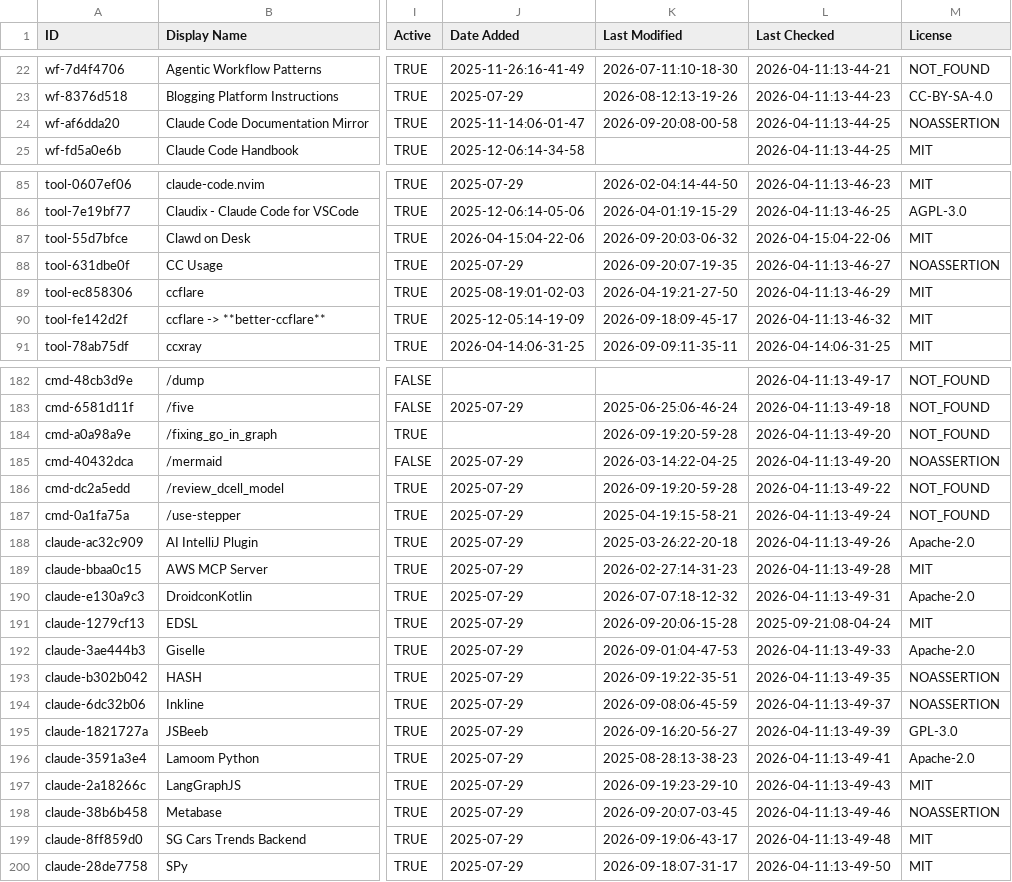
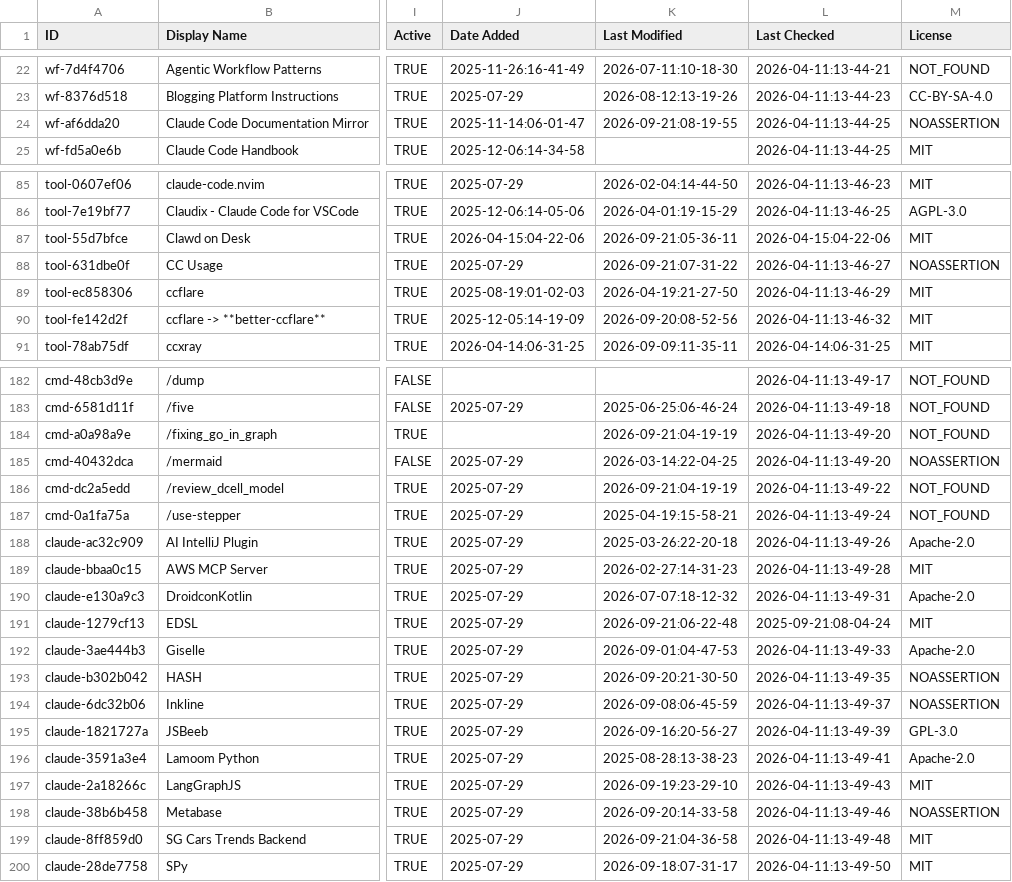
Before and after one commit to sowelswl/awesome-claude-code, a CSV file: THE_RESOURCES_TABLE.csv, drawn as a sheet; only a part is shown, gaps mark what is left out; the diff covers the shown part only; the diff names each change by its address in the sheet, - before the commit and + after, or states it on an @@ line.

```diff
--- a/THE_RESOURCES_TABLE.csv
+++ b/THE_RESOURCES_TABLE.csv
-K24 (Last Modified): 2026-09-20:08-00-58
+K24 (Last Modified): 2026-09-21:08-19-55
-K87 (Last Modified): 2026-09-20:03-06-32
+K87 (Last Modified): 2026-09-21:05-36-11
-K88 (Last Modified): 2026-09-20:07-19-35
+K88 (Last Modified): 2026-09-21:07-31-22
-K90 (Last Modified): 2026-09-18:09-45-17
+K90 (Last Modified): 2026-09-20:08-52-56
-K184 (Last Modified): 2026-09-19:20-59-28
+K184 (Last Modified): 2026-09-21:04-19-19
-K186 (Last Modified): 2026-09-19:20-59-28
+K186 (Last Modified): 2026-09-21:04-19-19
-K191 (Last Modified): 2026-09-20:06-15-28
+K191 (Last Modified): 2026-09-21:06-22-48
-K193 (Last Modified): 2026-09-19:22-35-51
+K193 (Last Modified): 2026-09-20:21-30-50
-K198 (Last Modified): 2026-09-20:07-03-45
+K198 (Last Modified): 2026-09-20:14-33-58
-K199 (Last Modified): 2026-09-19:06-43-17
+K199 (Last Modified): 2026-09-21:04-36-58
```
Also changed, not shown: 18 edited cells elsewhere in this file.
